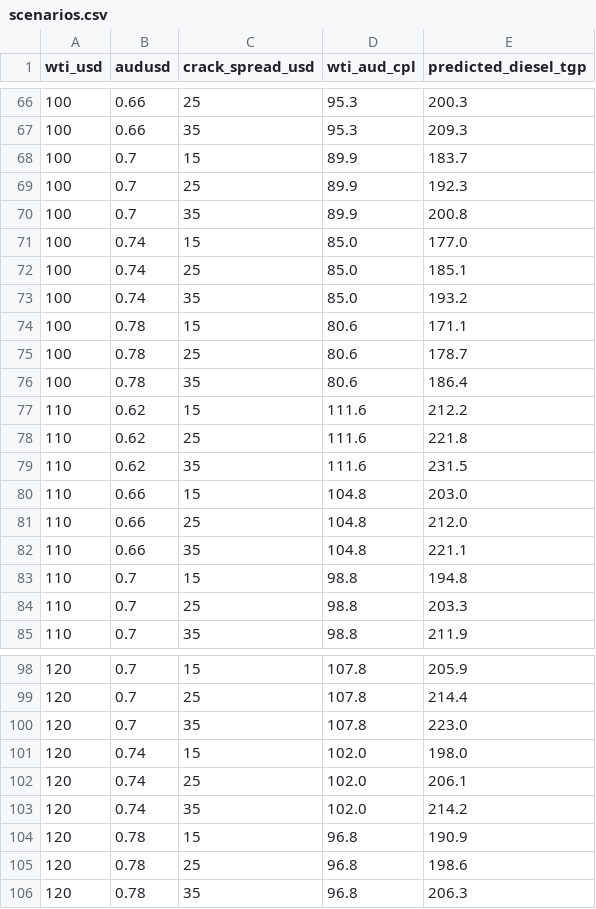
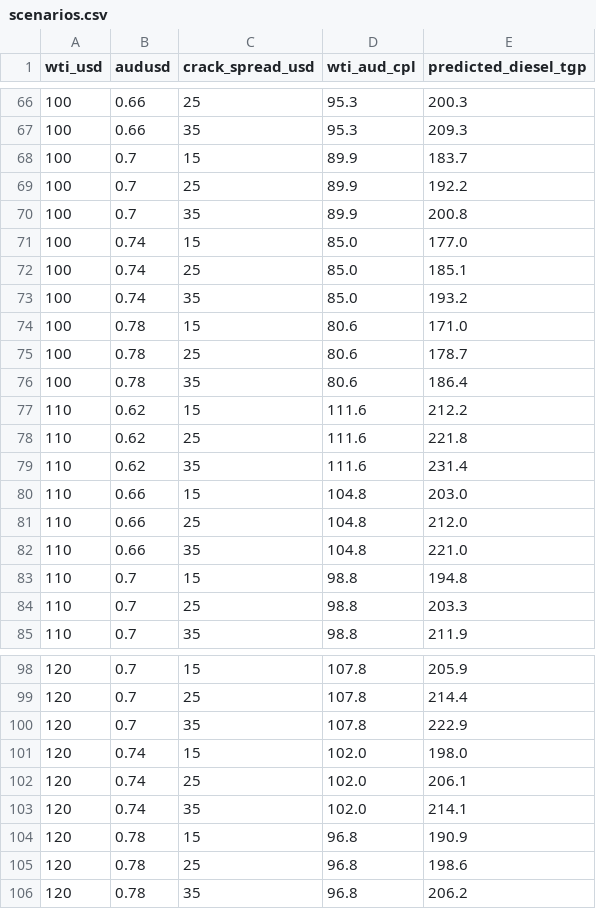
Before and after one commit to nicholsonblake/fuel-levy, a CSV file: forecast/scenarios.csv, drawn as a sheet; only a part is shown, gaps mark what is left out; the diff covers the shown part only.

```diff
--- a/forecast/scenarios.csv
+++ b/forecast/scenarios.csv
@@ -68,3 +68,3 @@ wti_usd,audusd,crack_spread_usd,wti_aud_cpl,predicted_diesel_tgp
 100,0.7,15,89.9,183.7
-100,0.7,25,89.9,192.3
+100,0.7,25,89.9,192.2
 100,0.7,35,89.9,200.8
@@ -73,3 +73,3 @@ wti_usd,audusd,crack_spread_usd,wti_aud_cpl,predicted_diesel_tgp
 100,0.74,35,85.0,193.2
-100,0.78,15,80.6,171.1
+100,0.78,15,80.6,171.0
 100,0.78,25,80.6,178.7
@@ -78,6 +78,6 @@ wti_usd,audusd,crack_spread_usd,wti_aud_cpl,predicted_diesel_tgp
 110,0.62,25,111.6,221.8
-110,0.62,35,111.6,231.5
+110,0.62,35,111.6,231.4
 110,0.66,15,104.8,203.0
 110,0.66,25,104.8,212.0
-110,0.66,35,104.8,221.1
+110,0.66,35,104.8,221.0
 110,0.7,15,98.8,194.8
@@ -99,8 +99,8 @@ wti_usd,audusd,crack_spread_usd,wti_aud_cpl,predicted_diesel_tgp
 120,0.7,25,107.8,214.4
-120,0.7,35,107.8,223.0
+120,0.7,35,107.8,222.9
 120,0.74,15,102.0,198.0
 120,0.74,25,102.0,206.1
-120,0.74,35,102.0,214.2
+120,0.74,35,102.0,214.1
 120,0.78,15,96.8,190.9
 120,0.78,25,96.8,198.6
-120,0.78,35,96.8,206.3
+120,0.78,35,96.8,206.2
```
Also changed, not shown: 3 edited cells elsewhere in this file, data/diesel_tgp_history.csv, forecast/prediction_log.csv, 7 other files.
